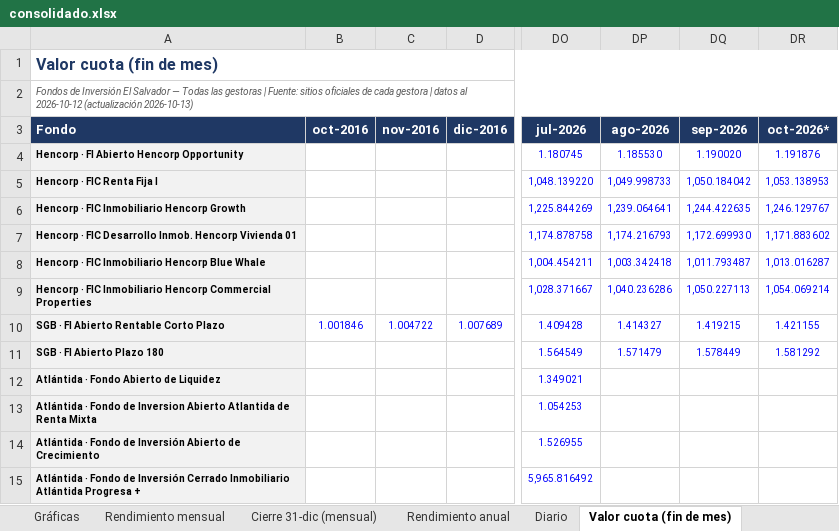
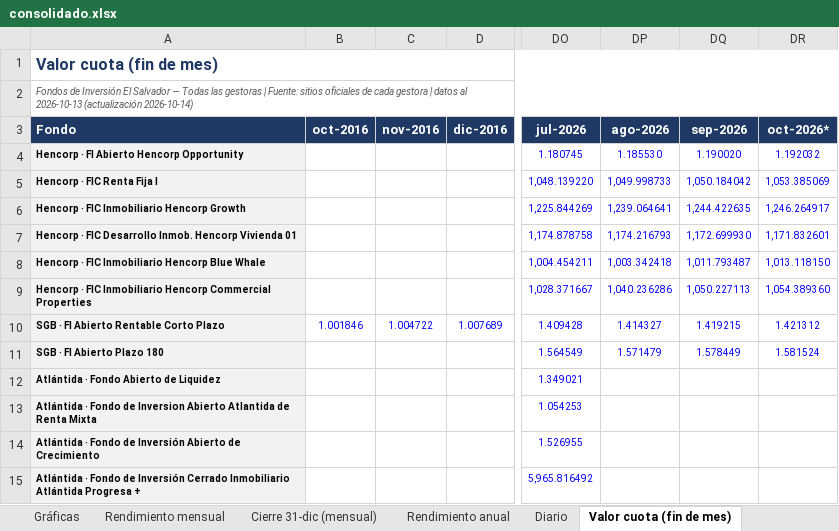
Before and after one commit to Zabaneth/fondos-hencorp, an Excel workbook: consolidado.xlsx, sheet Valor cuota (fin de mes), drawn as a sheet; only a part is shown, gaps mark what is left out; values as stored, in another font and other column widths than the file's, no borders; the diff names each change by its address in the sheet, - before the commit and + after, or states it on an @@ line.

```diff
--- a/consolidado.xlsx (sheet Valor cuota (fin de mes))
+++ b/consolidado.xlsx (sheet Valor cuota (fin de mes))
-A2 (Fondo): …datos al 2026-10-12 (actualización 2026-10-13)
+A2 (Fondo): …datos al 2026-10-13 (actualización 2026-10-14)
-DR4 (oct-2026*): 1.191876
+DR4 (oct-2026*): 1.192032
-DR5 (oct-2026*): 1,053.138953
+DR5 (oct-2026*): 1,053.385069
-DR6 (oct-2026*): 1,246.129767
+DR6 (oct-2026*): 1,246.264917
-DR7 (oct-2026*): 1,171.883602
+DR7 (oct-2026*): 1,171.832601
-DR8 (oct-2026*): 1,013.016287
+DR8 (oct-2026*): 1,013.118150
-DR9 (oct-2026*): 1,054.069214
+DR9 (oct-2026*): 1,054.389360
-DR10 (oct-2026*): 1.421155
+DR10 (oct-2026*): 1.421312
-DR11 (oct-2026*): 1.581292
+DR11 (oct-2026*): 1.581524
```
Also changed, not shown: sheet Diario, sheet Resumen, sheet Patrimonio (fin de mes), sheet Notas y metodologia, sheet Gráficas, sheet Rendimiento mensual, atlantida.xlsx, hencorp.xlsx, 2 other files.
